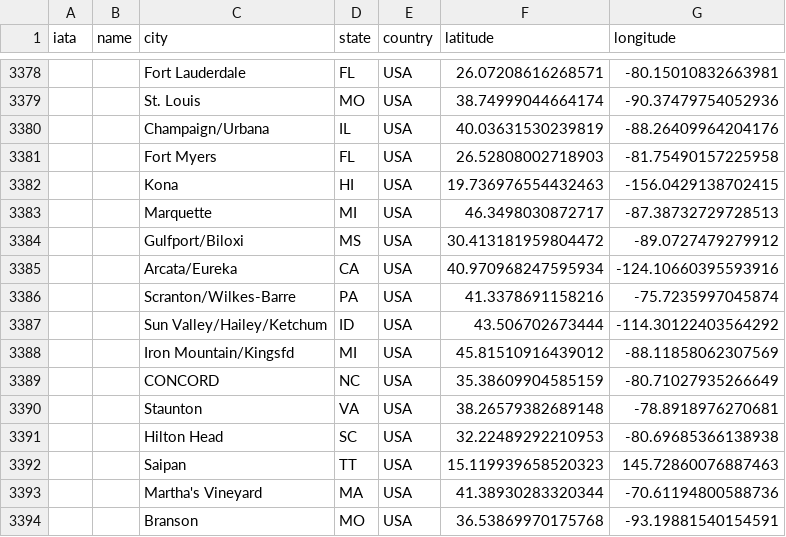
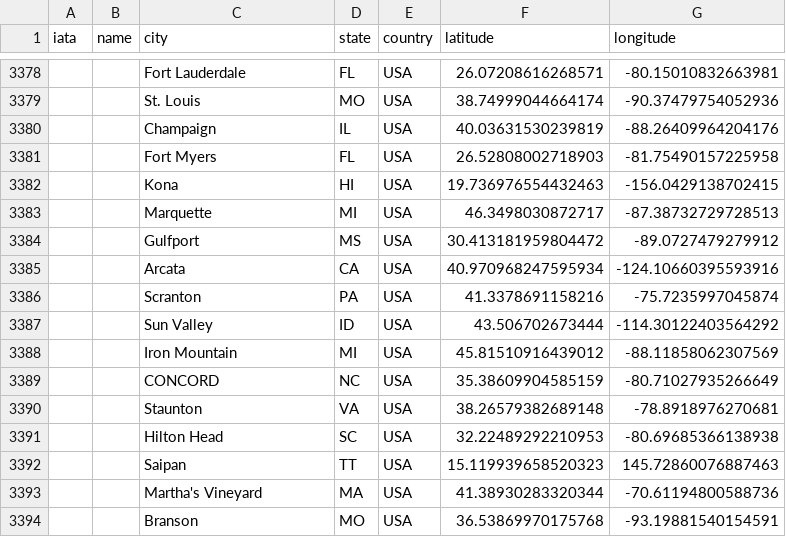
Before and after one commit to UBC-MDS/DSCI-532_2024_22_flightfinder, a CSV file: data/raw/updated_usa_airports.csv, drawn as a sheet; only a part is shown, gaps mark what is left out; the diff names each change by its address in the sheet, - before the commit and + after, or states it on an @@ line.

Commit message:
update data/raw/updated_usa_airports.csv

```diff
--- a/data/raw/updated_usa_airports.csv
+++ b/data/raw/updated_usa_airports.csv
-C3380 (city): Champaign/Urbana
+C3380 (city): Champaign
-C3384 (city): Gulfport/Biloxi
+C3384 (city): Gulfport
-C3385 (city): Arcata/Eureka
+C3385 (city): Arcata
-C3386 (city): Scranton/Wilkes-Barre
+C3386 (city): Scranton
-C3387 (city): Sun Valley/Hailey/Ketchum
+C3387 (city): Sun Valley
-C3388 (city): Iron Mountain/Kingsfd
+C3388 (city): Iron Mountain
```
